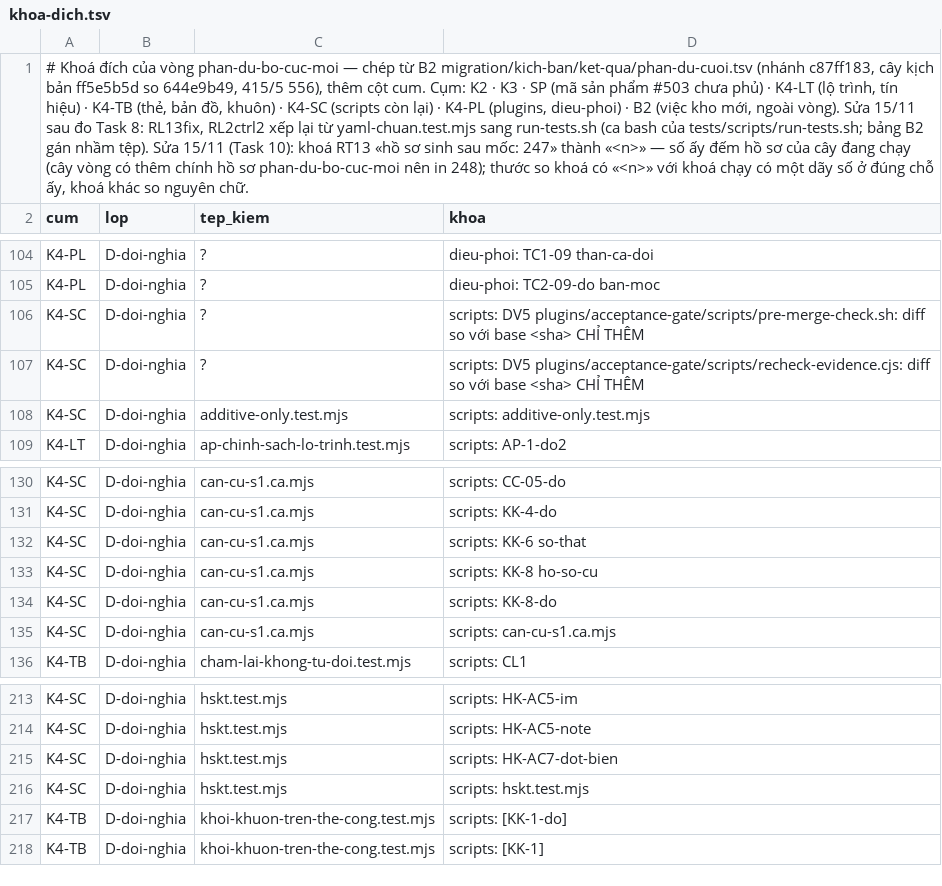
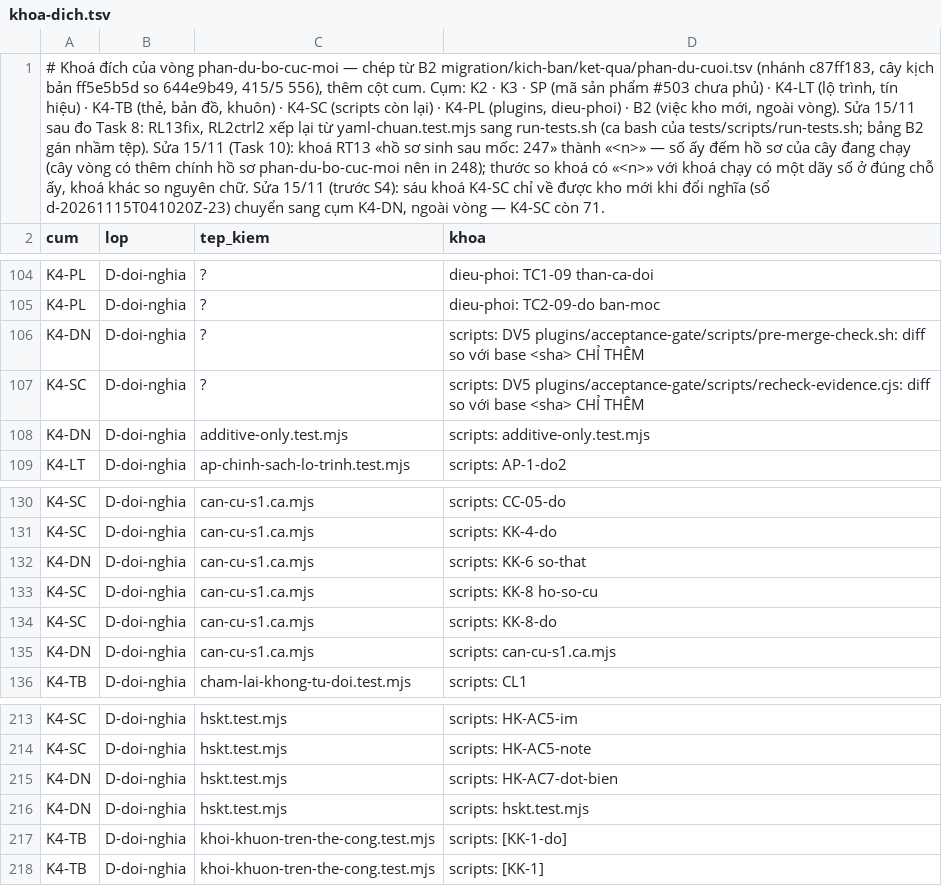
Before and after one commit to phanlemanh/acceptance-gate-kit, a TSV file: _acceptance/phan-du-bo-cuc-moi/khoa-dich.tsv, drawn as a sheet; only a part is shown, gaps mark what is left out; the diff names each change by its address in the sheet, - before the commit and + after, or states it on an @@ line.

```diff
--- a/_acceptance/phan-du-bo-cuc-moi/khoa-dich.tsv
+++ b/_acceptance/phan-du-bo-cuc-moi/khoa-dich.tsv
-A1 (cum): …nguyên chữ.
+A1 (cum): …nguyên chữ. Sửa 15/11 (trước S4): sáu khoá K4-SC chỉ về được kho mới khi đổi nghĩa (sổ d-20261115T041020Z-23) chuyển sang cụm K4-DN, ngoài vòng — K4-SC còn 71.
-A106 (cum): K4-SC
+A106 (cum): K4-DN
-A108 (cum): K4-SC
+A108 (cum): K4-DN
-A132 (cum): K4-SC
+A132 (cum): K4-DN
-A135 (cum): K4-SC
+A135 (cum): K4-DN
-A215:A216 (cum): K4-SC
+A215:A216 (cum): K4-DN
```
Also changed, not shown: 5 other files.
